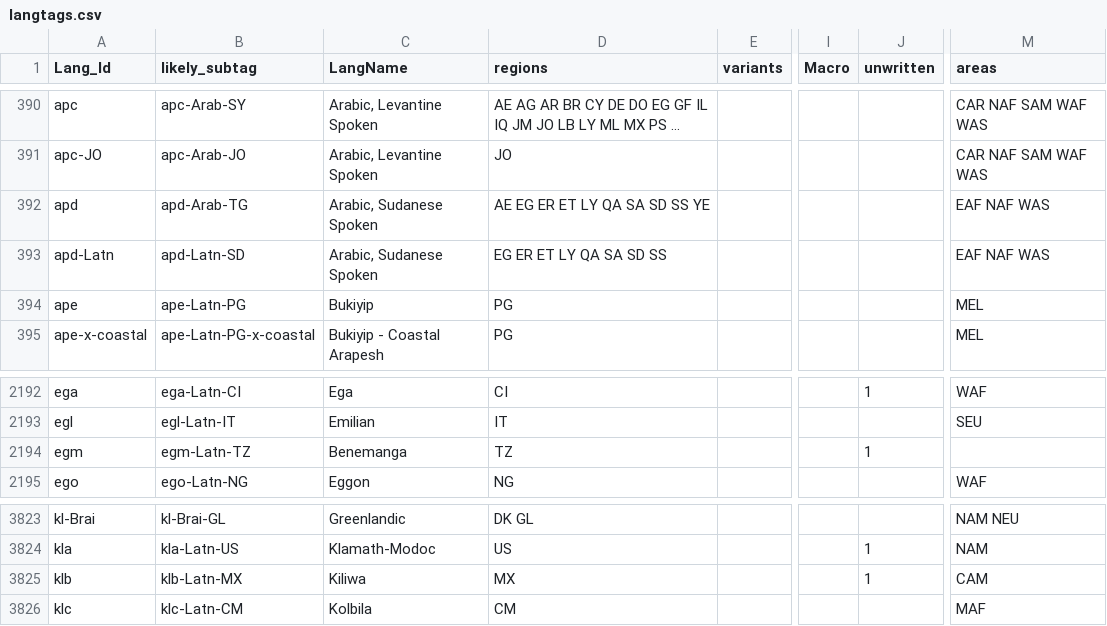
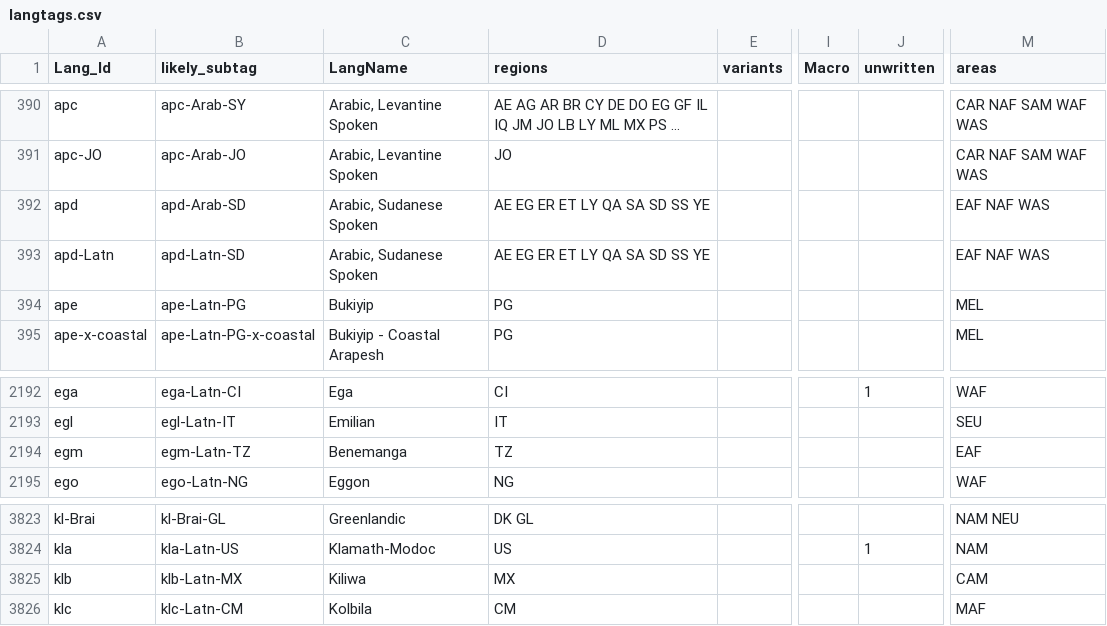
Before and after one commit to silnrsi/langtags, a CSV file: source/langtags.csv, drawn as a sheet; only a part is shown, gaps mark what is left out; long unchanged cells end in …; the diff names each change by its address in the sheet, - before the commit and + after, or states it on an @@ line.

Commit message:
Updates to egm, klb, apd

```diff
--- a/source/langtags.csv
+++ b/source/langtags.csv
-B392 (likely_subtag): apd-Arab-TG
+B392 (likely_subtag): apd-Arab-SD
-D393 (regions): EG ER ET LY QA SA SD SS
+D393 (regions): AE EG ER ET LY QA SA SD SS YE
-J2194 (unwritten): 1
+J2194 (unwritten): (empty)
-M2194 (areas): (empty)
+M2194 (areas): EAF
-J3825 (unwritten): 1
+J3825 (unwritten): (empty)
```
